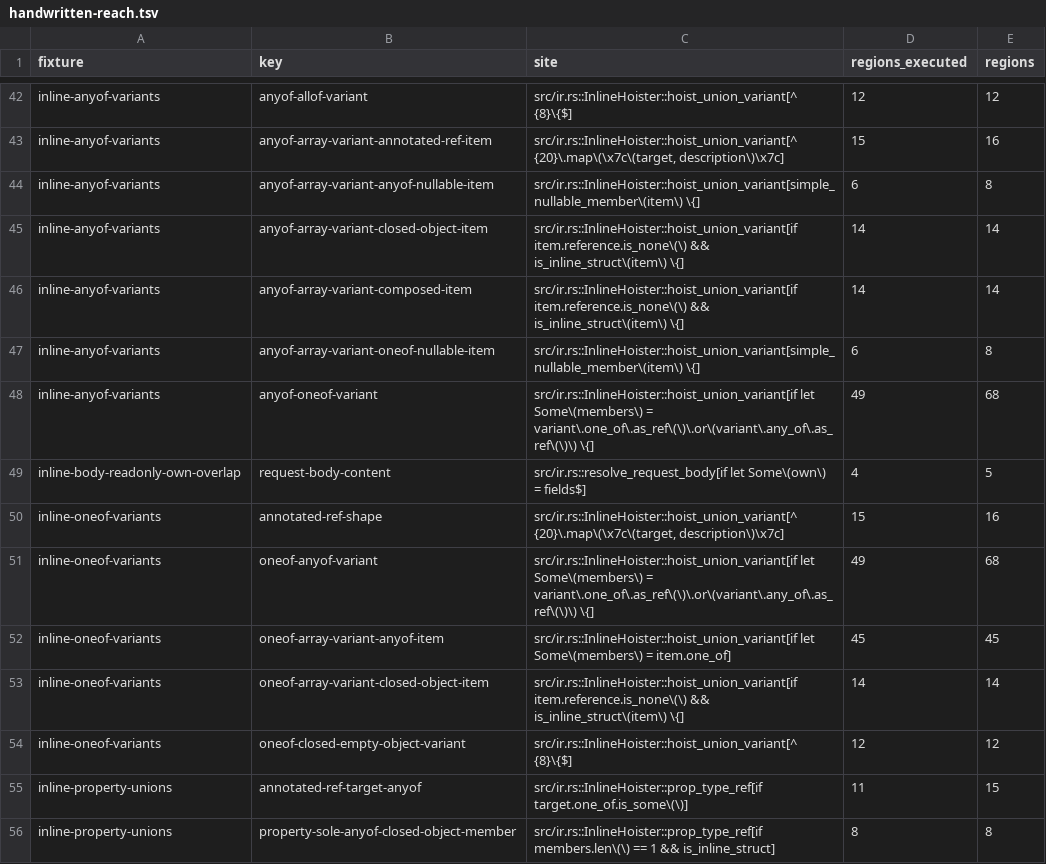
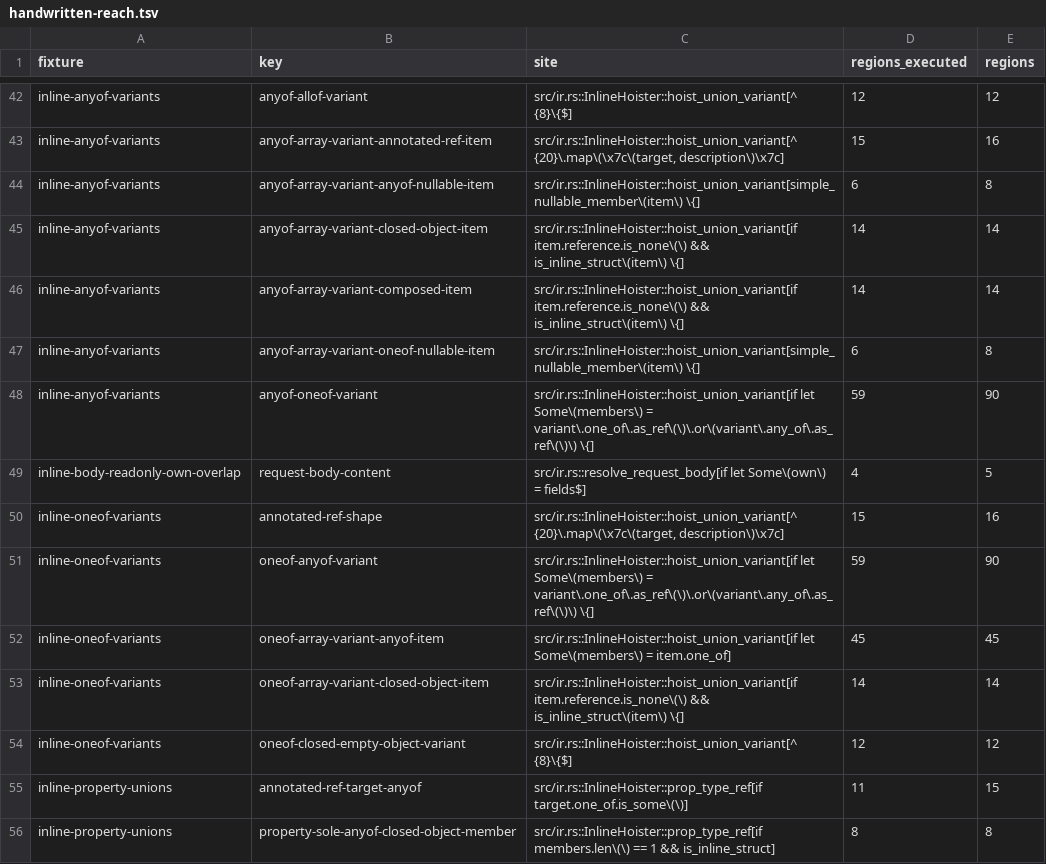
Before and after one commit to nickderobertis/crozier, a TSV file: docs/openapi-surface/handwritten-reach.tsv, drawn as a sheet; only a part is shown, gaps mark what is left out.

```diff
--- a/docs/openapi-surface/handwritten-reach.tsv
+++ b/docs/openapi-surface/handwritten-reach.tsv
@@ -47,6 +47,6 @@ inline-anyof-variants	anyof-array-variant-composed-item	src/ir.rs::InlineHoister
 inline-anyof-variants	anyof-array-variant-oneof-nullable-item	src/ir.rs::InlineHoister::hoist_union_variant[simple_nullable_member\(item\) \{]	6	8
-inline-anyof-variants	anyof-oneof-variant	src/ir.rs::InlineHoister::hoist_union_variant[if let Some\(members\) = variant\.one_of\.as_ref\(\)\.or\(variant\.any_of\.as_ref\(\)\) \{]	49	68
+inline-anyof-variants	anyof-oneof-variant	src/ir.rs::InlineHoister::hoist_union_variant[if let Some\(members\) = variant\.one_of\.as_ref\(\)\.or\(variant\.any_of\.as_ref\(\)\) \{]	59	90
 inline-body-readonly-own-overlap	request-body-content	src/ir.rs::resolve_request_body[if let Some\(own\) = fields$]	4	5
 inline-oneof-variants	annotated-ref-shape	src/ir.rs::InlineHoister::hoist_union_variant[^ {20}\.map\(\x7c\(target, description\)\x7c]	15	16
-inline-oneof-variants	oneof-anyof-variant	src/ir.rs::InlineHoister::hoist_union_variant[if let Some\(members\) = variant\.one_of\.as_ref\(\)\.or\(variant\.any_of\.as_ref\(\)\) \{]	49	68
+inline-oneof-variants	oneof-anyof-variant	src/ir.rs::InlineHoister::hoist_union_variant[if let Some\(members\) = variant\.one_of\.as_ref\(\)\.or\(variant\.any_of\.as_ref\(\)\) \{]	59	90
 inline-oneof-variants	oneof-array-variant-anyof-item	src/ir.rs::InlineHoister::hoist_union_variant[if let Some\(members\) = item.one_of]	45	45
```
